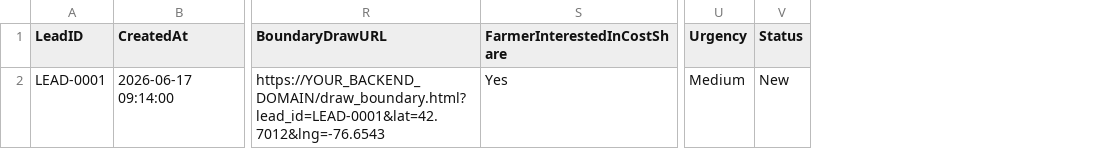
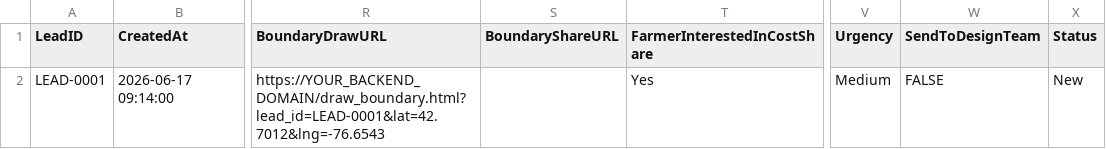
Before and after one commit to ggszkmvrhf-coder/agnps_screener, a CSV file: schema/Leads.csv, drawn as a sheet; only a part is shown, gaps mark what is left out; the diff names each change by its address in the sheet, - before the commit and + after, or states it on an @@ line.

Commit message:
Signed 24h boundary share link + BoundaryShareURL; colored KML annotations

```diff
--- a/schema/Leads.csv
+++ b/schema/Leads.csv
+column S (BoundaryShareURL), empty
+column W (SendToDesignTeam), row 2: FALSE
```
Also changed, not shown: 8 other files.
